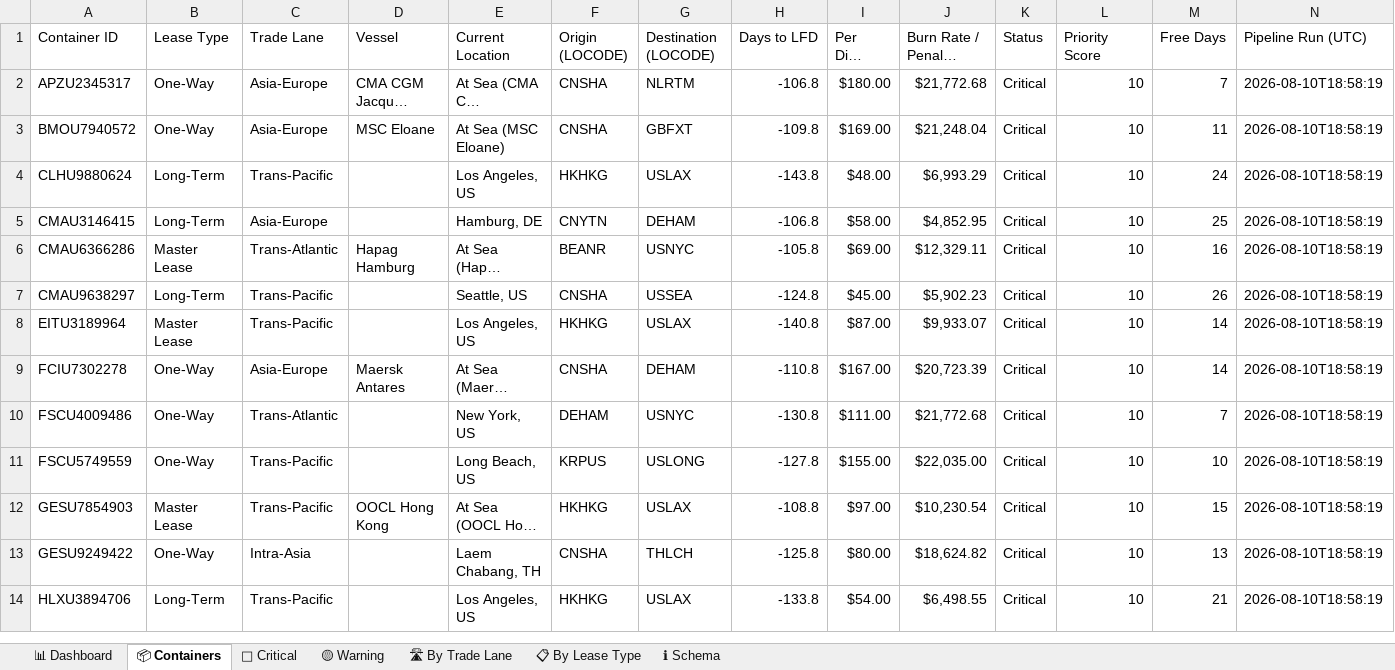
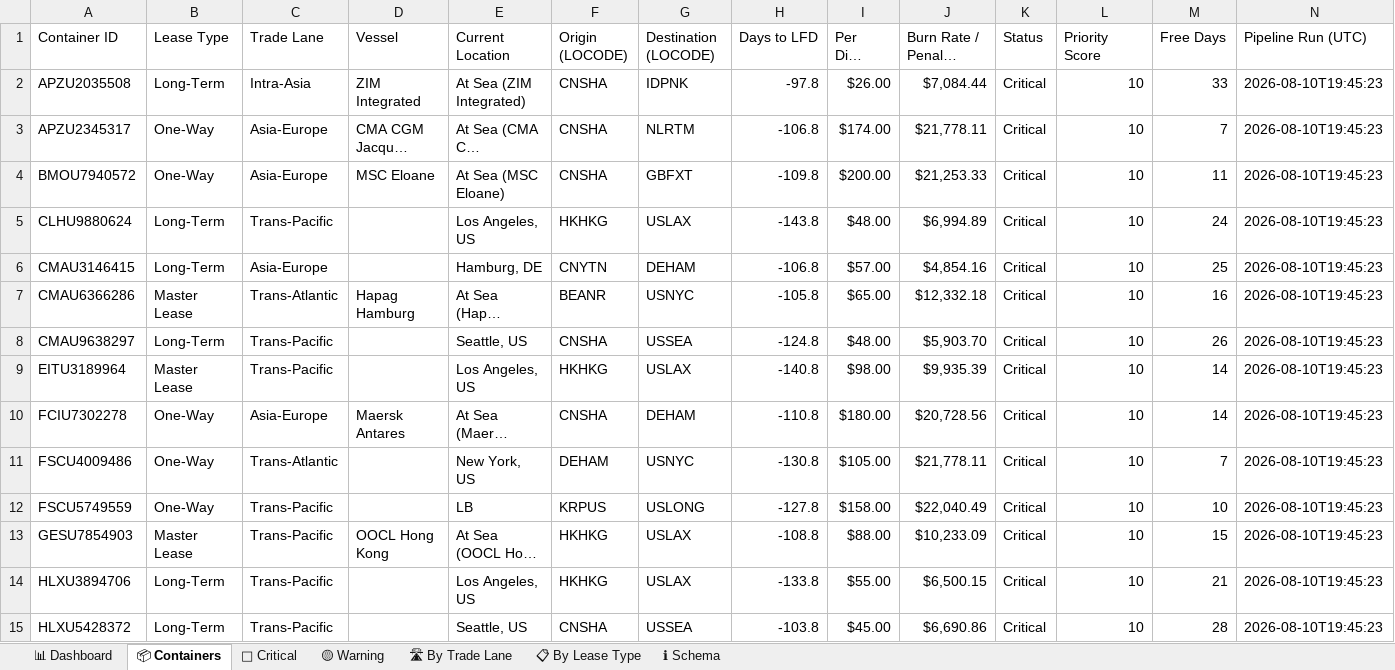
Before and after one commit to rahulmistry18/-Reposea_container_optimizer, an Excel workbook: data/exports/reposea_report.xlsx, sheet 📦 Containers, drawn as a sheet; only a part is shown; long unchanged cells end in …; values as stored, in another font and other column widths than the file's, no cell formats; table styles not drawn; removed rows and columns are numbered as before the commit, all else as after; the diff covers the shown part only; the diff names each change by its address in the sheet, - before the commit and + after, or states it on an @@ line.

Commit message:
chore(data): pipeline run 2026-08-10T11:45:24Z [skip ci]

```diff
--- a/data/exports/reposea_report.xlsx (sheet 📦 Containers)
+++ b/data/exports/reposea_report.xlsx (sheet 📦 Containers)
+row 2: APZU2035508 | Long-Term | Intra-Asia | ZIM Integrated | At Sea (ZIM Integrated) | CNSHA | IDPNK | -97.8 | $26.00 | $7,084.44 | Critical | 10 | 33 | 2026-08-10T19:45:23
-I3 (Per Diem (USD)): $180.00
+I3 (Per Diem (USD)): $174.00
-J3 (Burn Rate / Penalty (USD)): $21,772.68
+J3 (Burn Rate / Penalty (USD)): $21,778.11
-N3:N13 (Pipeline Run (UTC)): 2026-08-10T18:58:19
+N3:N13 (Pipeline Run (UTC)): 2026-08-10T19:45:23
-I4 (Per Diem (USD)): $169.00
+I4 (Per Diem (USD)): $200.00
-J4 (Burn Rate / Penalty (USD)): $21,248.04
+J4 (Burn Rate / Penalty (USD)): $21,253.33
-J5 (Burn Rate / Penalty (USD)): $6,993.29
+J5 (Burn Rate / Penalty (USD)): $6,994.89
-I6 (Per Diem (USD)): $58.00
+I6 (Per Diem (USD)): $57.00
-J6 (Burn Rate / Penalty (USD)): $4,852.95
+J6 (Burn Rate / Penalty (USD)): $4,854.16
-I7 (Per Diem (USD)): $69.00
+I7 (Per Diem (USD)): $65.00
-J7 (Burn Rate / Penalty (USD)): $12,329.11
+J7 (Burn Rate / Penalty (USD)): $12,332.18
-I8 (Per Diem (USD)): $45.00
+I8 (Per Diem (USD)): $48.00
-J8 (Burn Rate / Penalty (USD)): $5,902.23
+J8 (Burn Rate / Penalty (USD)): $5,903.70
-I9 (Per Diem (USD)): $87.00
+I9 (Per Diem (USD)): $98.00
-J9 (Burn Rate / Penalty (USD)): $9,933.07
+J9 (Burn Rate / Penalty (USD)): $9,935.39
-I10 (Per Diem (USD)): $167.00
+I10 (Per Diem (USD)): $180.00
-J10 (Burn Rate / Penalty (USD)): $20,723.39
+J10 (Burn Rate / Penalty (USD)): $20,728.56
-I11 (Per Diem (USD)): $111.00
+I11 (Per Diem (USD)): $105.00
-J11 (Burn Rate / Penalty (USD)): $21,772.68
+J11 (Burn Rate / Penalty (USD)): $21,778.11
-E12 (Current Location): Long Beach, US
+E12 (Current Location): LB
-I12 (Per Diem (USD)): $155.00
+I12 (Per Diem (USD)): $158.00
-J12 (Burn Rate / Penalty (USD)): $22,035.00
+J12 (Burn Rate / Penalty (USD)): $22,040.49
-I13 (Per Diem (USD)): $97.00
+I13 (Per Diem (USD)): $88.00
-J13 (Burn Rate / Penalty (USD)): $10,230.54
+J13 (Burn Rate / Penalty (USD)): $10,233.09
-row 13: GESU9249422 | One-Way | Intra-Asia |  | Laem Chabang, TH | CNSHA | THLCH | -125.8 | $80.00 | $18,624.82 | Critical | 10 | 13 | 2026-08-10T18:58:19
-I14 (Per Diem (USD)): $54.00
+I14 (Per Diem (USD)): $55.00
-J14 (Burn Rate / Penalty (USD)): $6,498.55
+J14 (Burn Rate / Penalty (USD)): $6,500.15
-N14 (Pipeline Run (UTC)): 2026-08-10T18:58:19
+N14 (Pipeline Run (UTC)): 2026-08-10T19:45:23
+row 15: HLXU5428372 | Long-Term | Trans-Pacific |  | Seattle, US | CNSHA | USSEA | -103.8 | $45.00 | $6,690.86 | Critical | 10 | 28 | 2026-08-10T19:45:23
```
Also changed, not shown: 8 added rows, 9 removed rows and 45 edited cells elsewhere in this sheet, sheet 🔴 Critical, sheet 🛣 By Trade Lane, sheet 📊 Dashboard, sheet 📋 By Lease Type, cell formats, 7 other files.
